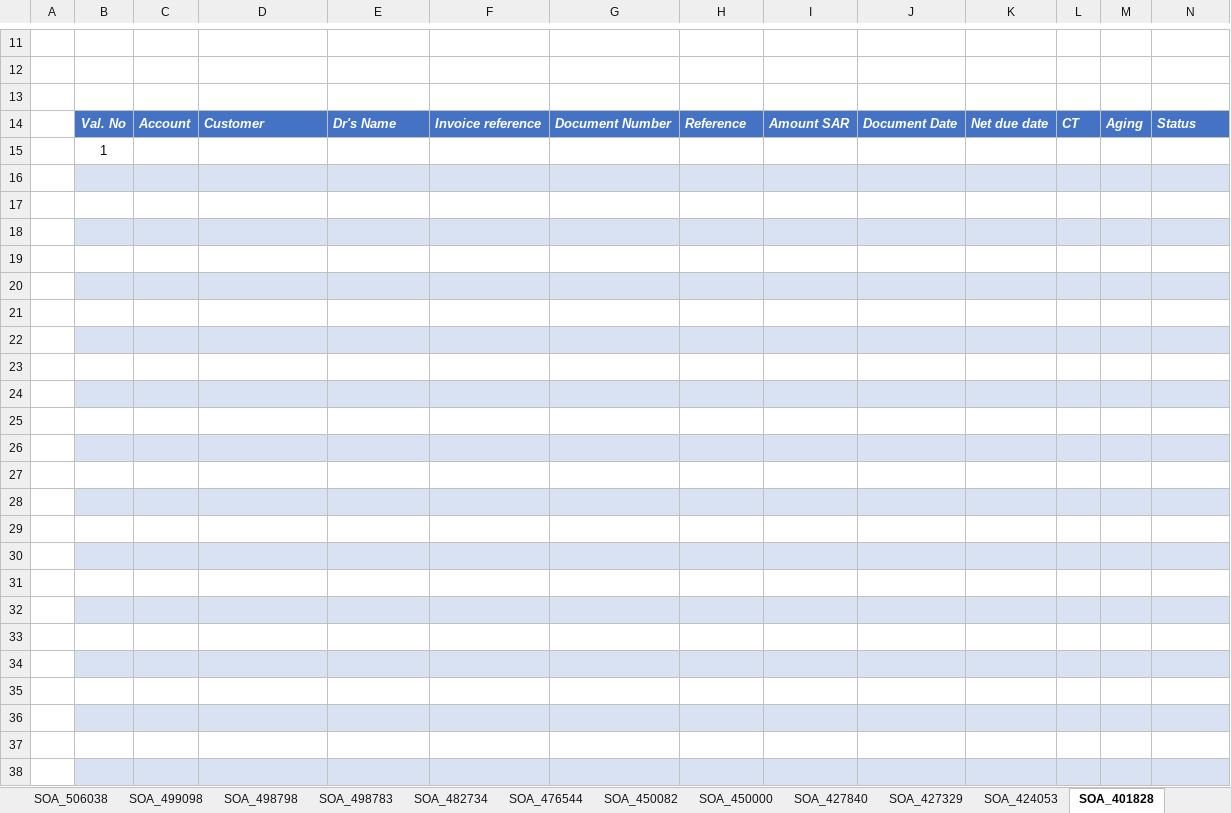
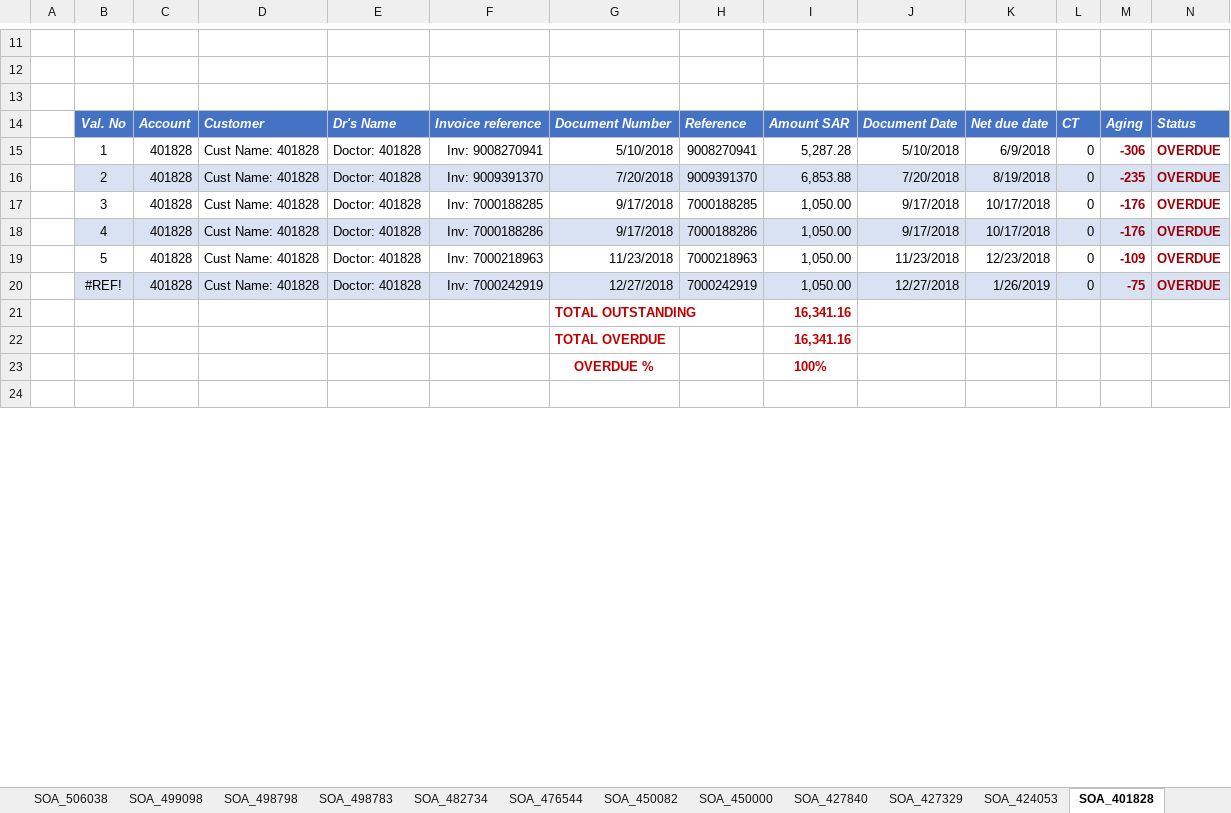
Before and after one commit to syedmeesamali/VBA_Programming, an Excel workbook: Project_SOA/Wellness Test File_Main.xlsm, sheet SOA_401828, drawn as a sheet; only a part is shown, gaps mark what is left out; the shorter side is filled out with more unchanged rows; values as stored, in another font and other column widths than the file's, no borders; charts and pictures and conditional formats and table styles not drawn; removed rows and columns are numbered as before the commit, all else as after; the diff covers the shown part only; the diff names each change by its address in the sheet, - before the commit and + after, or states it on an @@ line.

```diff
--- a/Project_SOA/Wellness Test File_Main.xlsm (sheet SOA_401828)
+++ b/Project_SOA/Wellness Test File_Main.xlsm (sheet SOA_401828)
-row 15:  | 1
-row 15: (empty)
+row 15:  | 1 | 401828 | Cust Name: 401828 | Doctor: 401828 | Inv: 9008270941 | 5/10/2018 | 9008270941 | 5,287.28 | 5/10/2018 | 6/9/2018 | 0 | -306 | OVERDUE
-B15:N15 fill: #D9E2F3
+B15:N15 fill: none
-row 16: (empty)
+row 16:  | 2 | 401828 | Cust Name: 401828 | Doctor: 401828 | Inv: 9009391370 | 7/20/2018 | 9009391370 | 6,853.88 | 7/20/2018 | 8/19/2018 | 0 | -235 | OVERDUE
-B16:N16 fill: none
+B16:N16 fill: #D9E2F3
-row 17: (empty)
+row 17:  | 3 | 401828 | Cust Name: 401828 | Doctor: 401828 | Inv: 7000188285 | 9/17/2018 | 7000188285 | 1,050.00 | 9/17/2018 | 10/17/2018 | 0 | -176 | OVERDUE
-B17:N17 fill: #D9E2F3
+B17:N17 fill: none
-row 18: (empty)
+row 18:  | 4 | 401828 | Cust Name: 401828 | Doctor: 401828 | Inv: 7000188286 | 9/17/2018 | 7000188286 | 1,050.00 | 9/17/2018 | 10/17/2018 | 0 | -176 | OVERDUE
-B18:N18 fill: none
+B18:N18 fill: #D9E2F3
-row 19: (empty)
+row 19:  | 5 | 401828 | Cust Name: 401828 | Doctor: 401828 | Inv: 7000218963 | 11/23/2018 | 7000218963 | 1,050.00 | 11/23/2018 | 12/23/2018 | 0 | -109 | OVERDUE
-B19:N19 fill: #D9E2F3
+B19:N19 fill: none
-row 20: (empty)
+row 20:  | #REF! | 401828 | Cust Name: 401828 | Doctor: 401828 | Inv: 7000242919 | 12/27/2018 | 7000242919 | 1,050.00 | 12/27/2018 | 1/26/2019 | 0 | -75 | OVERDUE
-B20:N20 fill: none
+B20:N20 fill: #D9E2F3
-B21:N21 fill: #D9E2F3
+B21:N21 fill: none
-row 21: (empty)
+row 21:  |  |  |  |  |  | TOTAL OUTSTANDING |  | 16,341.16
-row 22: (empty)
+row 22:  |  |  |  |  |  | TOTAL OVERDUE |  | 16,341.16
-B23:N23 fill: #D9E2F3
+B23:N23 fill: none
-row 23: (empty)
+row 23:  |  |  |  |  |  | OVERDUE % |  | 100%
-row 25: (empty)
-row 26: (empty)
-row 27: (empty)
-row 28: (empty)
-row 29: (empty)
-row 30: (empty)
-row 31: (empty)
-row 32: (empty)
-row 33: (empty)
-row 34: (empty)
-row 35: (empty)
-row 36: (empty)
-row 37: (empty)
-row 38: (empty)
```
Also changed, not shown: 1 added row, 79 removed rows and 4 edited cells elsewhere in this sheet, sheet SOA_482734, sheet SOA_972380, sheet SOA_967924, sheet SOA_921178, sheet SOA_450082, sheet SOA_897863, 45 more sheets, formulas that keep their value.
